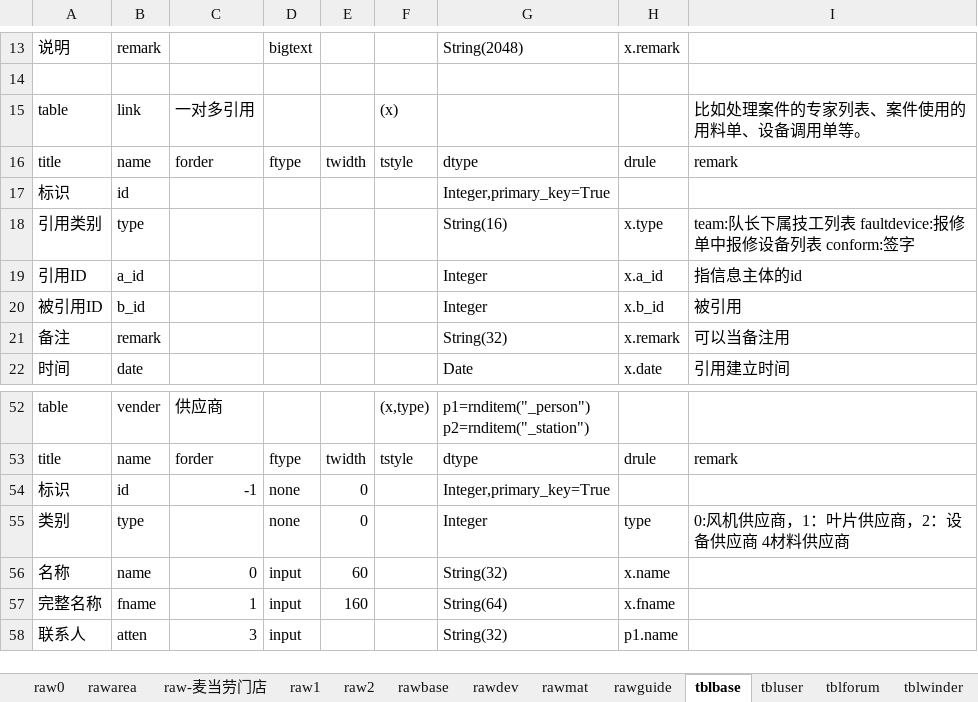
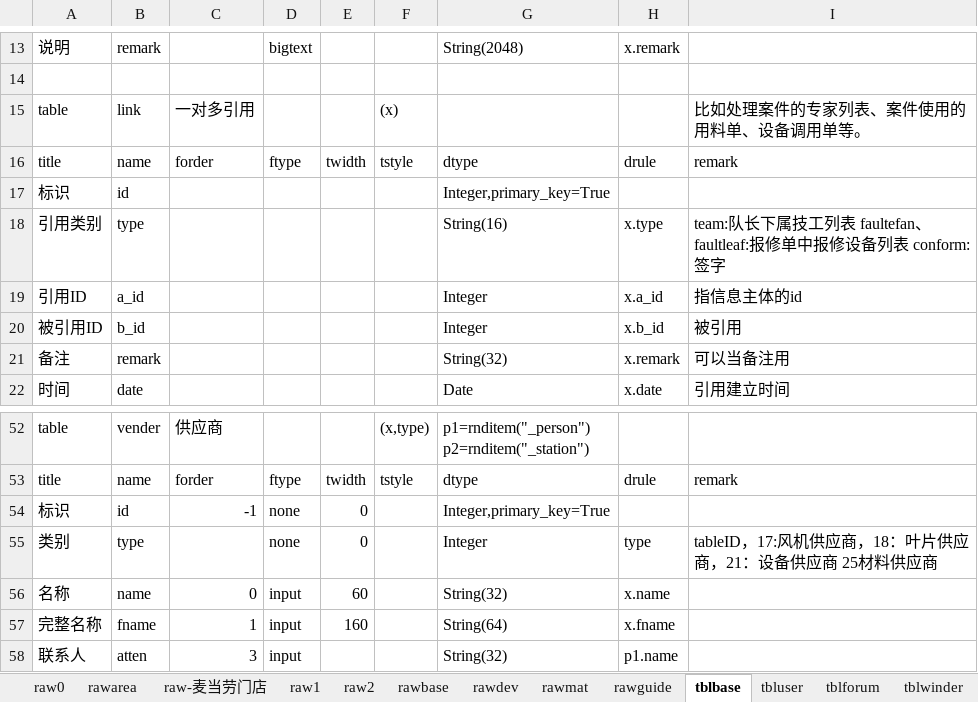
Before and after one commit to dlhai/pecker2, an Excel workbook: db/db.xlsx, sheet tblbase, drawn as a sheet; only a part is shown, gaps mark what is left out; values as stored, in another font and other column widths than the file's, no borders; the diff names each change by its address in the sheet, - before the commit and + after, or states it on an @@ line.

```diff
--- a/db/db.xlsx (sheet tblbase)
+++ b/db/db.xlsx (sheet tblbase)
-I18: …工列表 faultdevice:报修单中…
+I18: …工列表 faultefan、faultleaf:报修单中…
-I55: 0:风机供应商，1：叶片供应商，2：设备供应商 4材料供应商
+I55: tableID，17:风机供应商，18：叶片供应商，21：设备供应商 25材料供应商
```
Also changed, not shown: sheet tbluser, sheet tblwinder, 25 other files.
